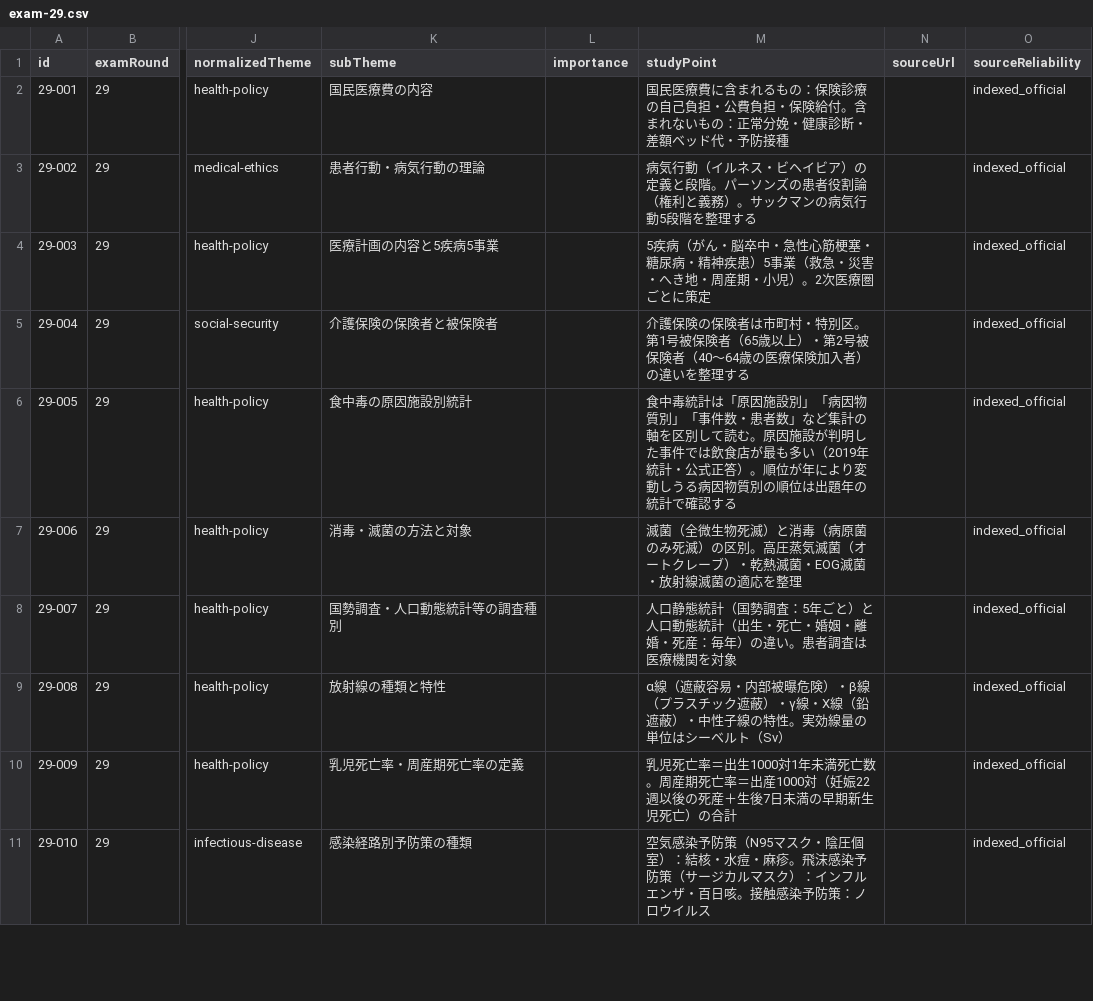
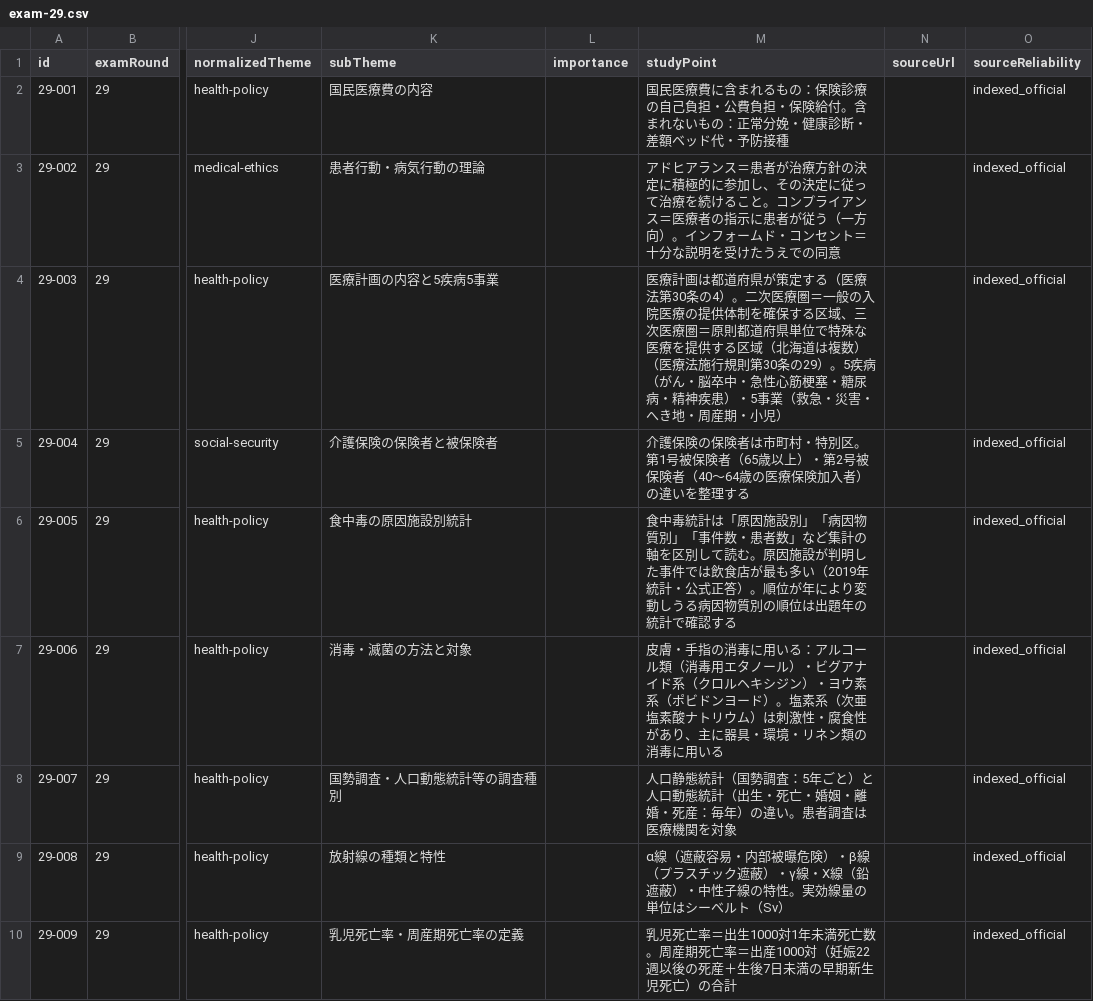
Before and after one commit to ks4831/shinkyuu-db, a CSV file: src/data/raw/exam-29.csv, drawn as a sheet; only a part is shown, gaps mark what is left out; the shorter side is filled out with more unchanged rows; the diff covers the shown part only; the diff names each change by its address in the sheet, - before the commit and + after, or states it on an @@ line.

```diff
--- a/src/data/raw/exam-29.csv
+++ b/src/data/raw/exam-29.csv
-M3 (studyPoint): 病気行動（イルネス・ビヘイビア）の定義と段階。パーソンズの患者役割論（権利と義務）。サックマンの病気行動5段階を整理する
+M3 (studyPoint): アドヒアランス＝患者が治療方針の決定に積極的に参加し、その決定に従って治療を続けること。コンプライアンス＝医療者の指示に患者が従う（一方向）。インフォームド・コンセント＝十分な説明を受けたうえでの同意
-M4 (studyPoint): 5疾病（がん・脳卒中・急性心筋梗塞・糖尿病・精神疾患）5事業（救急・災害・へき地・周産期・小児）。2次医療圏ごとに策定
+M4 (studyPoint): 医療計画は都道府県が策定する（医療法第30条の4）。二次医療圏＝一般の入院医療の提供体制を確保する区域、三次医療圏＝原則都道府県単位で特殊な医療を提供する区域（北海道は複数）（医療法施行規則第30条の29）。5疾病（がん・脳卒中・急性心筋梗塞・糖尿病・精神疾患）・5事業（救急・災害・へき地・周産期・小児）
-M7 (studyPoint): 滅菌（全微生物死滅）と消毒（病原菌のみ死滅）の区別。高圧蒸気滅菌（オートクレーブ）・乾熱滅菌・EOG滅菌・放射線滅菌の適応を整理
+M7 (studyPoint): 皮膚・手指の消毒に用いる：アルコール類（消毒用エタノール）・ビグアナイド系（クロルヘキシジン）・ヨウ素系（ポビドンヨード）。塩素系（次亜塩素酸ナトリウム）は刺激性・腐食性があり、主に器具・環境・リネン類の消毒に用いる
```
Also changed, not shown: 4 edited cells elsewhere in this file, src/data/raw/exam-30.csv, src/data/raw/exam-31.csv, 8 other files.
